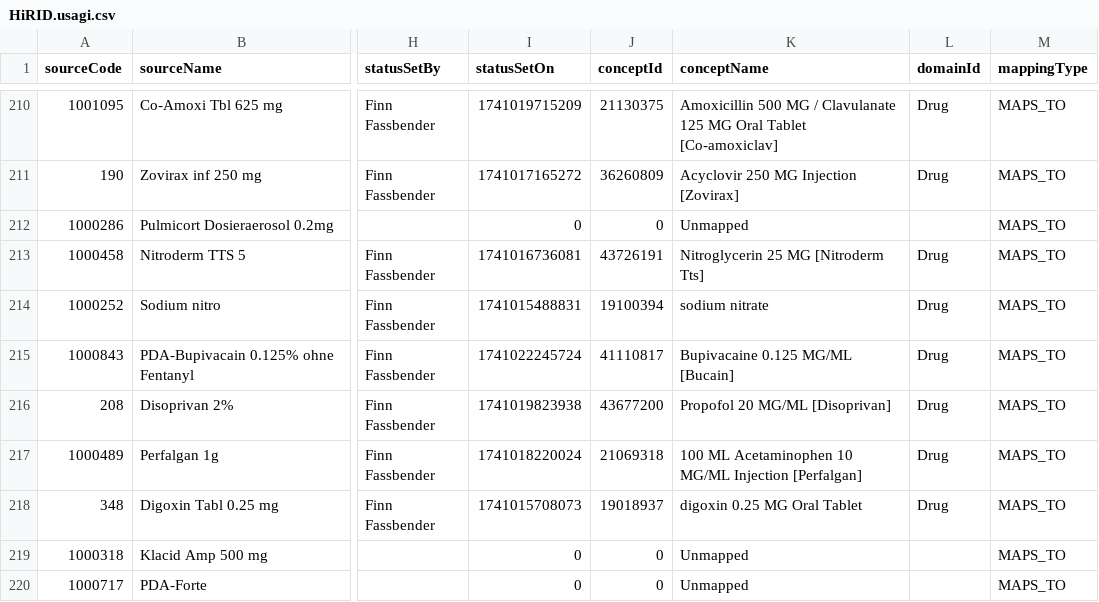
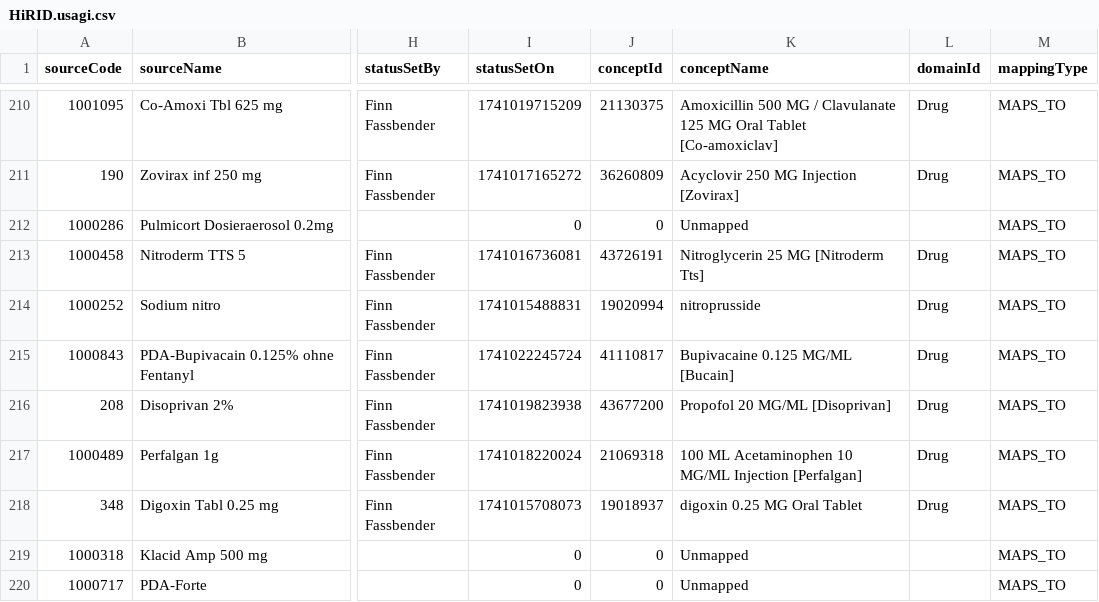
Before and after one commit to CUB-CORR/reprodICU, a CSV file: src/reprodICU/mappings/MEDICATIONS/HiRID.usagi.csv, drawn as a sheet; only a part is shown, gaps mark what is left out; the diff names each change by its address in the sheet, - before the commit and + after, or states it on an @@ line.

Commit message:
fix(medications): HiRID Sodium nitro maps to nitroprusside, drugs without ingredient get null not empty string

```diff
--- a/src/reprodICU/mappings/MEDICATIONS/HiRID.usagi.csv
+++ b/src/reprodICU/mappings/MEDICATIONS/HiRID.usagi.csv
-J214 (conceptId): 19100394
+J214 (conceptId): 19020994
-K214 (conceptName): sodium nitrate
+K214 (conceptName): nitroprusside
```
Also changed, not shown: 1 other file.
